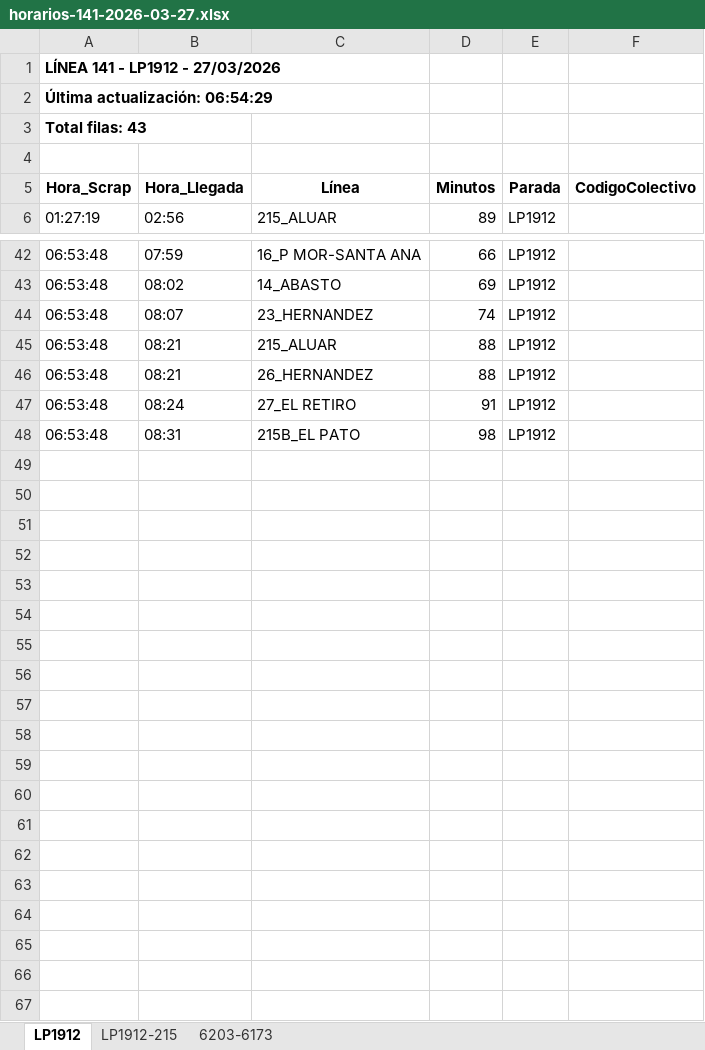
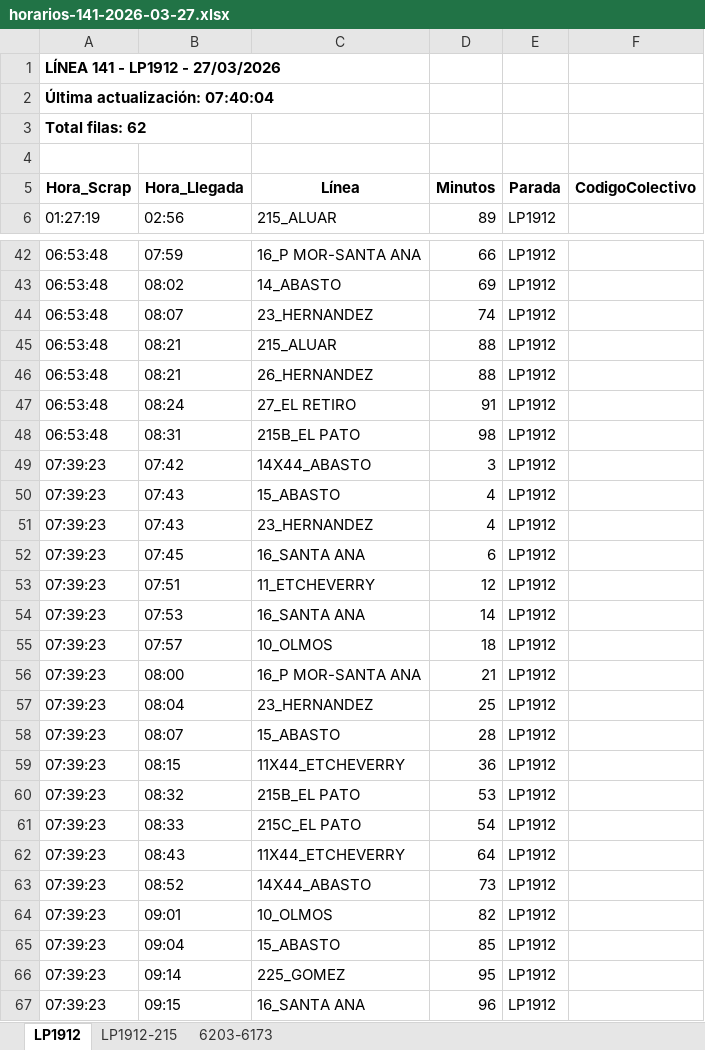
Before and after one commit to palomac00/recolector-colectivos, an Excel workbook: data/horarios-141-2026-03-27.xlsx, sheet LP1912, drawn as a sheet; only a part is shown, gaps mark what is left out; values as stored, in another font and other column widths than the file's, no borders; the diff names each change by its address in the sheet, - before the commit and + after, or states it on an @@ line.

```diff
--- a/data/horarios-141-2026-03-27.xlsx (sheet LP1912)
+++ b/data/horarios-141-2026-03-27.xlsx (sheet LP1912)
-A2 (Hora_Scrap): Última actualización: 06:54:29
+A2 (Hora_Scrap): Última actualización: 07:40:04
-A3 (Hora_Scrap): Total filas: 43
+A3 (Hora_Scrap): Total filas: 62
+row 49: 07:39:23 | 07:42 | 14X44_ABASTO | 3 | LP1912
+row 50: 07:39:23 | 07:43 | 15_ABASTO | 4 | LP1912
+row 51: 07:39:23 | 07:43 | 23_HERNANDEZ | 4 | LP1912
+row 52: 07:39:23 | 07:45 | 16_SANTA ANA | 6 | LP1912
+row 53: 07:39:23 | 07:51 | 11_ETCHEVERRY | 12 | LP1912
+row 54: 07:39:23 | 07:53 | 16_SANTA ANA | 14 | LP1912
+row 55: 07:39:23 | 07:57 | 10_OLMOS | 18 | LP1912
+row 56: 07:39:23 | 08:00 | 16_P MOR-SANTA ANA | 21 | LP1912
+row 57: 07:39:23 | 08:04 | 23_HERNANDEZ | 25 | LP1912
+row 58: 07:39:23 | 08:07 | 15_ABASTO | 28 | LP1912
+row 59: 07:39:23 | 08:15 | 11X44_ETCHEVERRY | 36 | LP1912
+row 60: 07:39:23 | 08:32 | 215B_EL PATO | 53 | LP1912
+row 61: 07:39:23 | 08:33 | 215C_EL PATO | 54 | LP1912
+row 62: 07:39:23 | 08:43 | 11X44_ETCHEVERRY | 64 | LP1912
+row 63: 07:39:23 | 08:52 | 14X44_ABASTO | 73 | LP1912
+row 64: 07:39:23 | 09:01 | 10_OLMOS | 82 | LP1912
+row 65: 07:39:23 | 09:04 | 15_ABASTO | 85 | LP1912
+row 66: 07:39:23 | 09:14 | 225_GOMEZ | 95 | LP1912
+row 67: 07:39:23 | 09:15 | 16_SANTA ANA | 96 | LP1912
```
Also changed, not shown: sheet LP1912-215, sheet 6203-6173, 2 other files.
